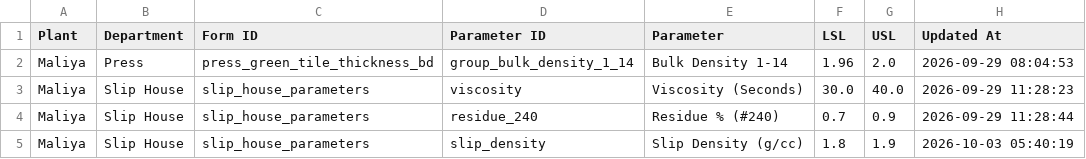
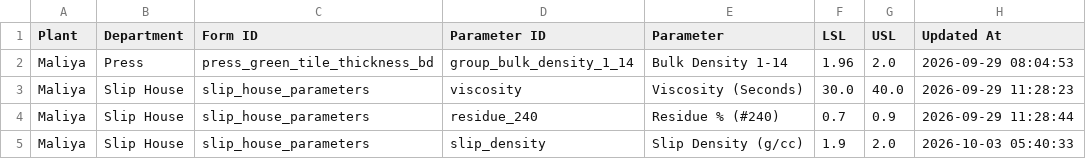
Before and after one commit to data-analyst-simpolo/SPC-Analysis, a CSV file: data/spec_limits.csv, drawn as a sheet.

Commit message:
Update limits for Slip Density (g/cc)

```diff
--- a/data/spec_limits.csv
+++ b/data/spec_limits.csv
@@ -4,2 +4,2 @@ Maliya,Slip House,slip_house_parameters,viscosity,Viscosity (Seconds),30.0,40.0,
 Maliya,Slip House,slip_house_parameters,residue_240,Residue % (#240),0.7,0.9,2026-09-29 11:28:44
-Maliya,Slip House,slip_house_parameters,slip_density,Slip Density (g/cc),1.8,1.9,2026-10-03 05:40:19
+Maliya,Slip House,slip_house_parameters,slip_density,Slip Density (g/cc),1.9,2.0,2026-10-03 05:40:33
```
